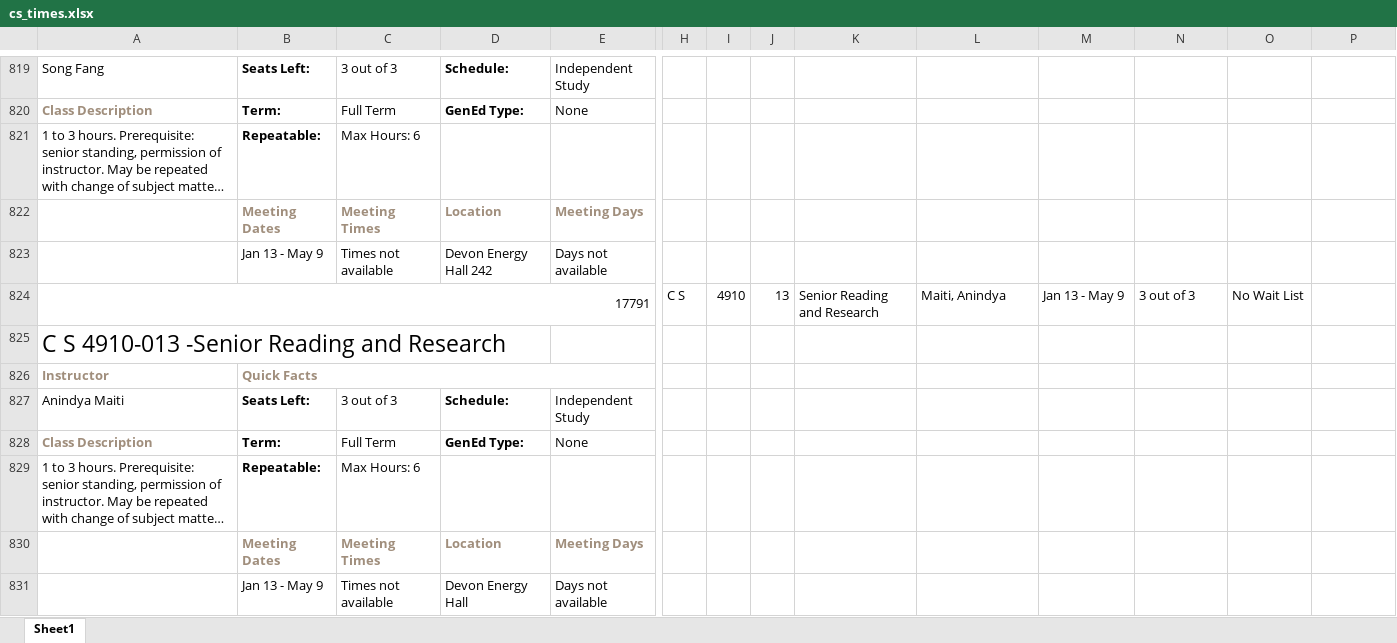
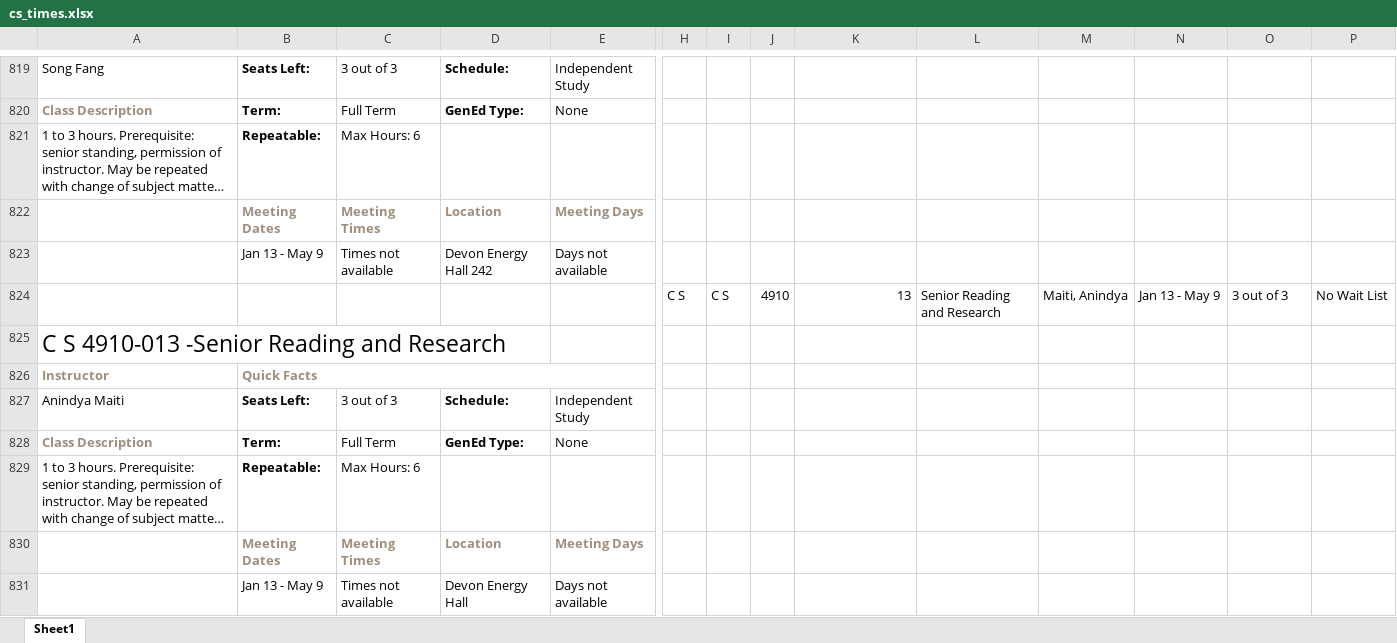
Before and after one commit to CS3203-GroupL/ScheduleSooner-Backend, an Excel workbook: data/cs_times.xlsx, sheet Sheet1, drawn as a sheet; only a part is shown, gaps mark what is left out; long unchanged cells end in …; values as stored, in another font and other column widths than the file's, no borders; removed rows and columns are numbered as before the commit, all else as after; rows hold the shown columns only; the diff names each change by its address in the sheet, - before the commit and + after, or states it on an @@ line.

```diff
--- a/data/cs_times.xlsx (sheet Sheet1)
+++ b/data/cs_times.xlsx (sheet Sheet1)
-row 824: 17791 |  |  |  |  | C S | 4910 | 13 | Senior Reading and Research | Maiti, Anindya | Jan 13 - May 9 | 3 out of 3 | No Wait List
+row 824:  |  |  |  |  | C S | C S | 4910 | 13 | Senior Reading and Research | Maiti, Anindya | Jan 13 - May 9 | 3 out of 3 | No Wait List
```
Also changed, not shown: 18 other files.
